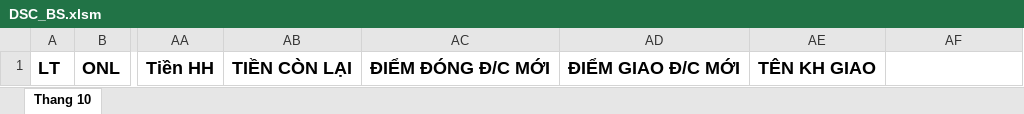
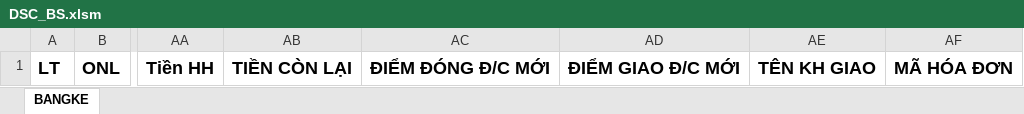
Before and after one commit to TuLuongg/ctmq, an Excel workbook: server/templates/DSC_BS.xlsm, sheet BANGKE, drawn as a sheet; only a part is shown, gaps mark what is left out; values as stored, in another font and other column widths than the file's, no borders; the diff names each change by its address in the sheet, - before the commit and + after, or states it on an @@ line.

```diff
--- a/server/templates/DSC_BS.xlsm (sheet BANGKE)
+++ b/server/templates/DSC_BS.xlsm (sheet BANGKE)
-sheet tab: Thang 10
+sheet tab: BANGKE
-AF1: (empty)
+AF1: MÃ HÓA ĐƠN
```
Also changed, not shown: 1 other file.
